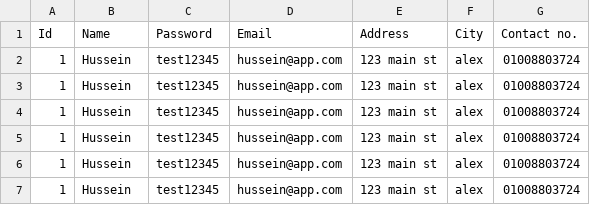
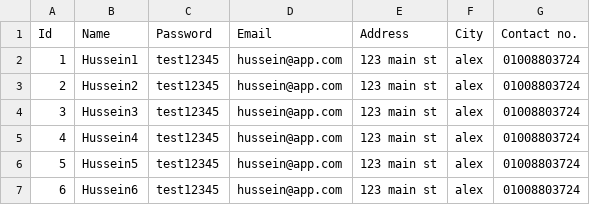
Before and after one commit to Hussein-Mourad/library-system-java, a CSV file: database/librarians.csv, drawn as a sheet.

```diff
--- a/database/librarians.csv
+++ b/database/librarians.csv
@@ -1,7 +1,7 @@
 Id,Name,Password,Email,Address,City,Contact no.
-1,Hussein,test12345,hussein@app.com,123 main st,alex,01008803724
-1,Hussein,test12345,hussein@app.com,123 main st,alex,01008803724
-1,Hussein,test12345,hussein@app.com,123 main st,alex,01008803724
-1,Hussein,test12345,hussein@app.com,123 main st,alex,01008803724
-1,Hussein,test12345,hussein@app.com,123 main st,alex,01008803724
-1,Hussein,test12345,hussein@app.com,123 main st,alex,01008803724
+1,Hussein1,test12345,hussein@app.com,123 main st,alex,01008803724
+2,Hussein2,test12345,hussein@app.com,123 main st,alex,01008803724
+3,Hussein3,test12345,hussein@app.com,123 main st,alex,01008803724
+4,Hussein4,test12345,hussein@app.com,123 main st,alex,01008803724
+5,Hussein5,test12345,hussein@app.com,123 main st,alex,01008803724
+6,Hussein6,test12345,hussein@app.com,123 main st,alex,01008803724
```
Also changed, not shown: 2 other files.
